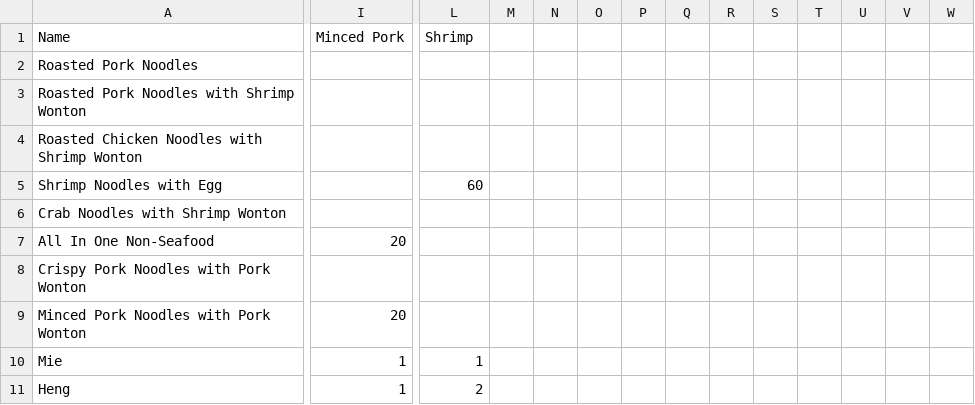
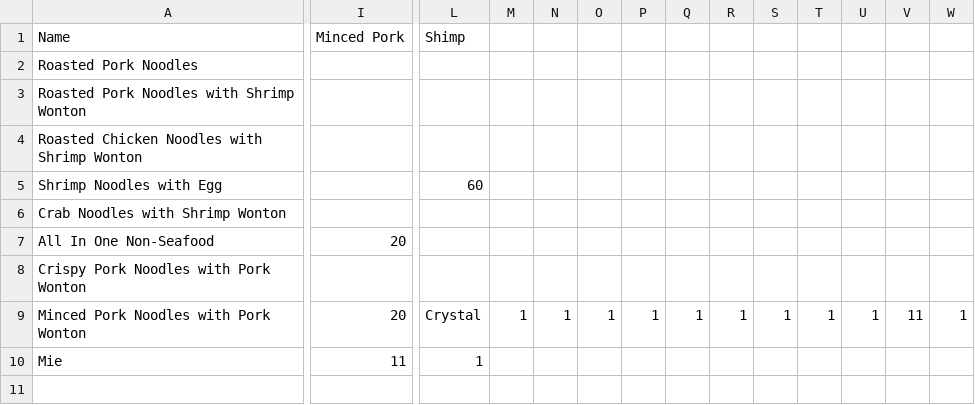
Before and after one commit to Mixkyy/Final-Project-Semester-1, a CSV file: Ingredient.csv, drawn as a sheet; only a part is shown, gaps mark what is left out; rows hold the shown columns only; the diff names each change by its address in the sheet, - before the commit and + after, or states it on an @@ line.

```diff
--- a/Ingredient.csv
+++ b/Ingredient.csv
-L1: Shrimp
+L1: Shimp
-L9 (Shimp): (empty)
+L9 (Shimp): Crystal
-M9: (empty)
+M9: 1
-N9: (empty)
+N9: 1
-O9: (empty)
+O9: 1
-P9: (empty)
+P9: 1
-Q9: (empty)
+Q9: 1
-R9: (empty)
+R9: 1
-S9: (empty)
+S9: 1
-T9: (empty)
+T9: 1
-U9: (empty)
+U9: 1
-V9: (empty)
+V9: 11
-W9: (empty)
+W9: 1
-I10 (Minced Pork): 1
+I10 (Minced Pork): 11
-row 11: Heng | 1 | 2
```
Also changed, not shown: Menu.csv, 3 other files.
